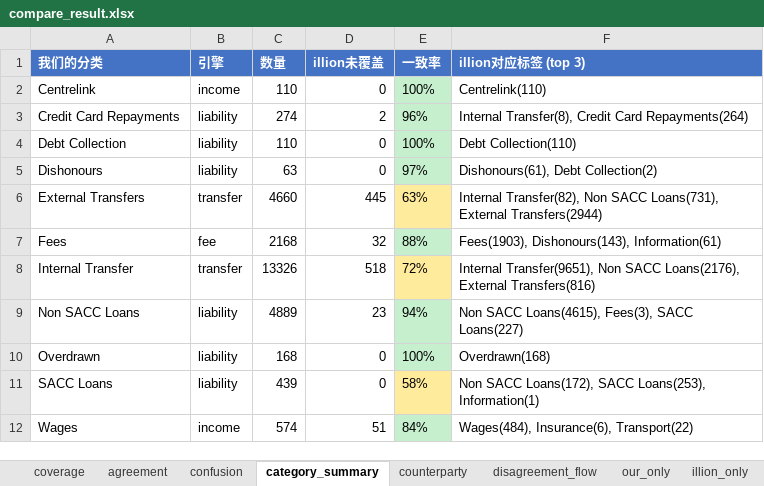
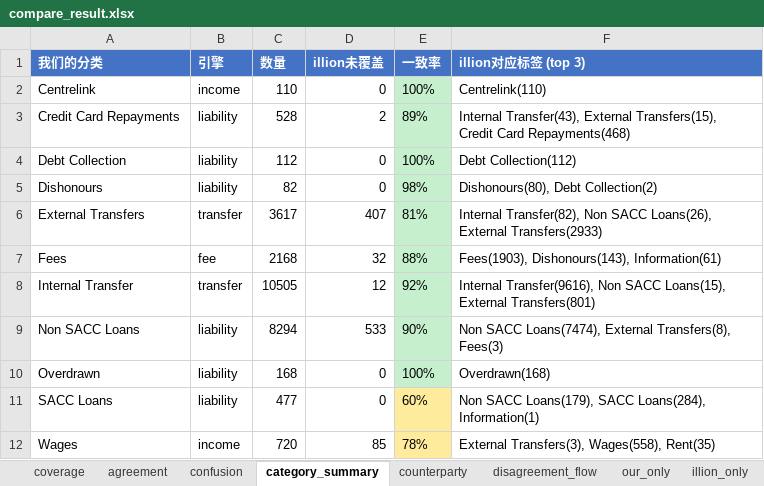
Before and after one commit to EliamZhang/ServiFlow-AI, an Excel workbook: output/compare_result.xlsx, sheet category_summary, drawn as a sheet; values as stored, in another font and other column widths than the file's, no borders; the diff names each change by its address in the sheet, - before the commit and + after, or states it on an @@ line.

```diff
--- a/output/compare_result.xlsx (sheet category_summary)
+++ b/output/compare_result.xlsx (sheet category_summary)
-C3 (数量): 274
+C3 (数量): 528
-E3 (一致率): 96%
+E3 (一致率): 89%
-F3 (illion对应标签 (top 3)): Internal Transfer(8), Credit Card Repayments(264)
+F3 (illion对应标签 (top 3)): Internal Transfer(43), External Transfers(15), Credit Card Repayments(468)
-C4 (数量): 110
+C4 (数量): 112
-F4 (illion对应标签 (top 3)): Debt Collection(110)
+F4 (illion对应标签 (top 3)): Debt Collection(112)
-C5 (数量): 63
+C5 (数量): 82
-E5 (一致率): 97%
+E5 (一致率): 98%
-F5 (illion对应标签 (top 3)): Dishonours(61), Debt Collection(2)
+F5 (illion对应标签 (top 3)): Dishonours(80), Debt Collection(2)
-C6 (数量): 4660
+C6 (数量): 3617
-D6 (illion未覆盖): 445
+D6 (illion未覆盖): 407
-E6 (一致率): 63%
+E6 (一致率): 81%
-E6 fill: #FFEB9C
+E6 fill: #C6EFCE
-F6 (illion对应标签 (top 3)): …Non SACC Loans(731), External Transfers(2944)
+F6 (illion对应标签 (top 3)): …Non SACC Loans(26), External Transfers(2933)
-C8 (数量): 13326
+C8 (数量): 10505
-D8 (illion未覆盖): 518
+D8 (illion未覆盖): 12
-E8 (一致率): 72%
+E8 (一致率): 92%
-E8 fill: #FFEB9C
+E8 fill: #C6EFCE
-F8 (illion对应标签 (top 3)): Internal Transfer(9651), Non SACC Loans(2176), External Transfers(816)
+F8 (illion对应标签 (top 3)): Internal Transfer(9616), Non SACC Loans(15), External Transfers(801)
-C9 (数量): 4889
+C9 (数量): 8294
-D9 (illion未覆盖): 23
+D9 (illion未覆盖): 533
-E9 (一致率): 94%
+E9 (一致率): 90%
-F9 (illion对应标签 (top 3)): Non SACC Loans(4615), Fees(3), SACC Loans(227)
+F9 (illion对应标签 (top 3)): Non SACC Loans(7474), External Transfers(8), Fees(3)
-C11 (数量): 439
+C11 (数量): 477
-E11 (一致率): 58%
+E11 (一致率): 60%
-F11 (illion对应标签 (top 3)): Non SACC Loans(172), SACC Loans(253), Information(1)
+F11 (illion对应标签 (top 3)): Non SACC Loans(179), SACC Loans(284), Information(1)
-C12 (数量): 574
+C12 (数量): 720
-D12 (illion未覆盖): 51
+D12 (illion未覆盖): 85
-E12 (一致率): 84%
+E12 (一致率): 78%
-E12 fill: #C6EFCE
+E12 fill: #FFEB9C
-F12 (illion对应标签 (top 3)): Wages(484), Insurance(6), Transport(22)
+F12 (illion对应标签 (top 3)): External Transfers(3), Wages(558), Rent(35)
```
Also changed, not shown: sheet disagreement_detail, sheet disagreement_flow, sheet confusion, sheet our_only, sheet agreement, sheet counterparty, 3 other files.
